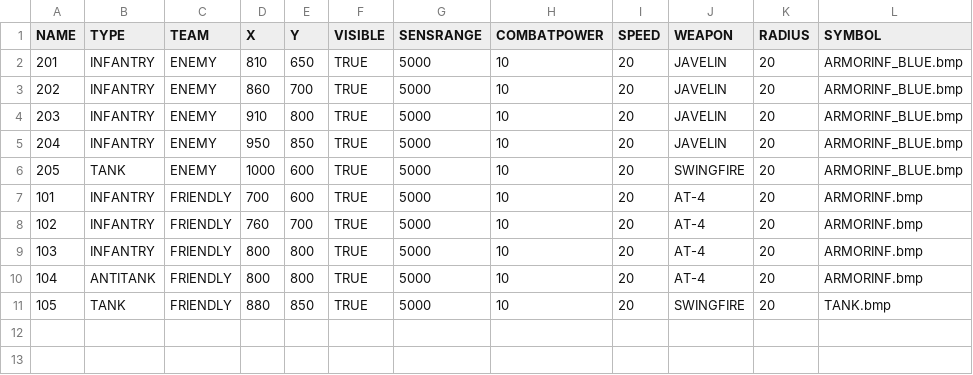
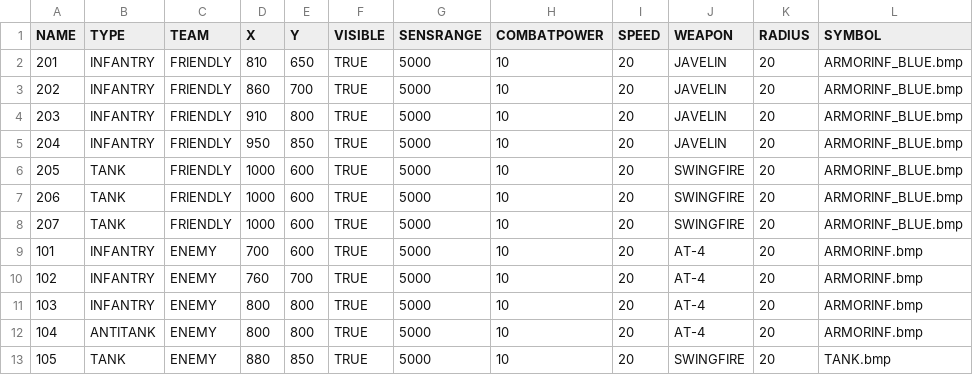
Before and after one commit to danipedro2006/javacombatsim, a CSV file: geotiff2java-master/src/main/java/me/combatsim/java/scenario.csv, drawn as a sheet.

```diff
--- a/geotiff2java-master/src/main/java/me/combatsim/java/scenario.csv
+++ b/geotiff2java-master/src/main/java/me/combatsim/java/scenario.csv
@@ -1,11 +1,13 @@
 NAME,TYPE,TEAM,X,Y,VISIBLE,SENSRANGE,COMBATPOWER,SPEED,WEAPON,RADIUS,SYMBOL,
-201,INFANTRY,ENEMY,810,650,TRUE,5000,10,20,JAVELIN,20, ARMORINF_BLUE.bmp,
-202,INFANTRY,ENEMY,860,700,TRUE,5000,10,20,JAVELIN,20, ARMORINF_BLUE.bmp,
-203,INFANTRY,ENEMY,910,800,TRUE,5000,10,20,JAVELIN,20, ARMORINF_BLUE.bmp,
-204,INFANTRY,ENEMY,950,850,TRUE,5000,10,20,JAVELIN,20, ARMORINF_BLUE.bmp,
-205,TANK,ENEMY,1000,600,TRUE,5000,10,20,SWINGFIRE,20, ARMORINF_BLUE.bmp,
-101,INFANTRY,FRIENDLY,700,600,TRUE,5000,10,20,AT-4,20, ARMORINF.bmp,
-102,INFANTRY,FRIENDLY,760,700,TRUE,5000,10,20,AT-4,20, ARMORINF.bmp ,
-103,INFANTRY,FRIENDLY,800,800,TRUE,5000,10,20,AT-4,20, ARMORINF.bmp,
-104,ANTITANK,FRIENDLY,800,800,TRUE,5000,10,20,AT-4,20, ARMORINF.bmp,
-105,TANK,FRIENDLY,880,850,TRUE,5000,10,20,SWINGFIRE,20, TANK.bmp,
+201,INFANTRY,FRIENDLY,810,650,TRUE,5000,10,20,JAVELIN,20, ARMORINF_BLUE.bmp,
+202,INFANTRY,FRIENDLY,860,700,TRUE,5000,10,20,JAVELIN,20, ARMORINF_BLUE.bmp,
+203,INFANTRY,FRIENDLY,910,800,TRUE,5000,10,20,JAVELIN,20, ARMORINF_BLUE.bmp,
+204,INFANTRY,FRIENDLY,950,850,TRUE,5000,10,20,JAVELIN,20, ARMORINF_BLUE.bmp,
+205,TANK,FRIENDLY,1000,600,TRUE,5000,10,20,SWINGFIRE,20, ARMORINF_BLUE.bmp,
+206,TANK,FRIENDLY,1000,600,TRUE,5000,10,20,SWINGFIRE,20, ARMORINF_BLUE.bmp,
+207,TANK,FRIENDLY,1000,600,TRUE,5000,10,20,SWINGFIRE,20, ARMORINF_BLUE.bmp,
+101,INFANTRY,ENEMY,700,600,TRUE,5000,10,20,AT-4,20, ARMORINF.bmp,
+102,INFANTRY,ENEMY,760,700,TRUE,5000,10,20,AT-4,20, ARMORINF.bmp ,
+103,INFANTRY,ENEMY,800,800,TRUE,5000,10,20,AT-4,20, ARMORINF.bmp,
+104,ANTITANK,ENEMY,800,800,TRUE,5000,10,20,AT-4,20, ARMORINF.bmp,
+105,TANK,ENEMY,880,850,TRUE,5000,10,20,SWINGFIRE,20, TANK.bmp,
```
Also changed, not shown: 9 other files.
